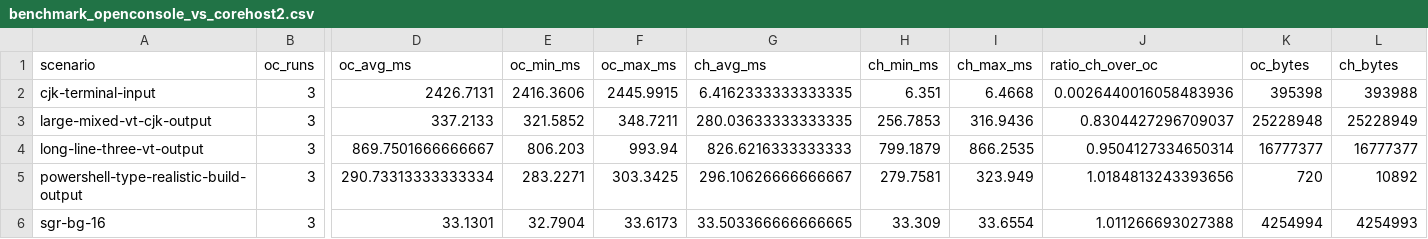
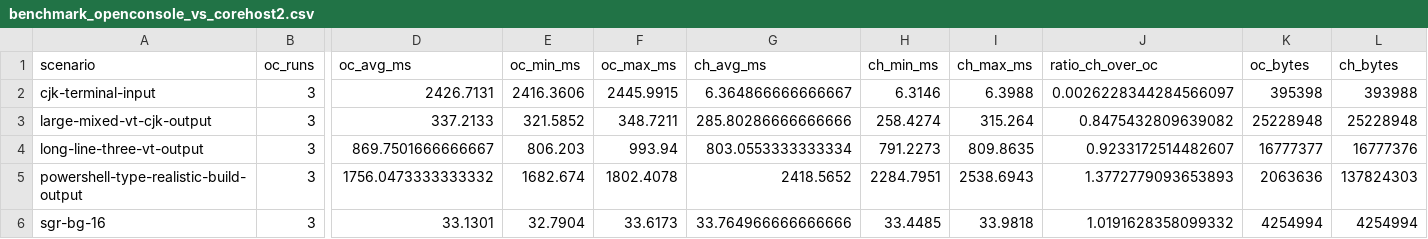
Before and after one commit to YexuanXiao/corehost, a CSV file: benchmark_openconsole_vs_corehost2.csv, drawn as a sheet; only a part is shown, gaps mark what is left out; the diff covers the shown part only; the diff names each change by its address in the sheet, - before the commit and + after, or states it on an @@ line.

Commit message:
bench(powershell): generate fixture in worker

```diff
--- a/benchmark_openconsole_vs_corehost2.csv
+++ b/benchmark_openconsole_vs_corehost2.csv
-G2 (ch_avg_ms): 6.4162333333333335
+G2 (ch_avg_ms): 6.364866666666667
-H2 (ch_min_ms): 6.351
+H2 (ch_min_ms): 6.3146
-I2 (ch_max_ms): 6.4668
+I2 (ch_max_ms): 6.3988
-J2 (ratio_ch_over_oc): 0.0026440016058483936
+J2 (ratio_ch_over_oc): 0.0026228344284566097
-G3 (ch_avg_ms): 280.03633333333335
+G3 (ch_avg_ms): 285.80286666666666
-H3 (ch_min_ms): 256.7853
+H3 (ch_min_ms): 258.4274
-I3 (ch_max_ms): 316.9436
+I3 (ch_max_ms): 315.264
-J3 (ratio_ch_over_oc): 0.8304427296709037
+J3 (ratio_ch_over_oc): 0.8475432809639082
-L3 (ch_bytes): 25228949
+L3 (ch_bytes): 25228948
-G4 (ch_avg_ms): 826.6216333333333
+G4 (ch_avg_ms): 803.0553333333334
-H4 (ch_min_ms): 799.1879
+H4 (ch_min_ms): 791.2273
-I4 (ch_max_ms): 866.2535
+I4 (ch_max_ms): 809.8635
-J4 (ratio_ch_over_oc): 0.9504127334650314
+J4 (ratio_ch_over_oc): 0.9233172514482607
-L4 (ch_bytes): 16777377
+L4 (ch_bytes): 16777376
-D5 (oc_avg_ms): 290.73313333333334
+D5 (oc_avg_ms): 1756.0473333333332
-E5 (oc_min_ms): 283.2271
+E5 (oc_min_ms): 1682.674
-F5 (oc_max_ms): 303.3425
+F5 (oc_max_ms): 1802.4078
-G5 (ch_avg_ms): 296.10626666666667
+G5 (ch_avg_ms): 2418.5652
-H5 (ch_min_ms): 279.7581
+H5 (ch_min_ms): 2284.7951
-I5 (ch_max_ms): 323.949
+I5 (ch_max_ms): 2538.6943
-J5 (ratio_ch_over_oc): 1.0184813243393656
+J5 (ratio_ch_over_oc): 1.3772779093653893
-K5 (oc_bytes): 720
+K5 (oc_bytes): 2063636
-L5 (ch_bytes): 10892
+L5 (ch_bytes): 137824303
-G6 (ch_avg_ms): 33.503366666666665
+G6 (ch_avg_ms): 33.764966666666666
-H6 (ch_min_ms): 33.309
+H6 (ch_min_ms): 33.4485
-I6 (ch_max_ms): 33.6554
+I6 (ch_max_ms): 33.9818
-J6 (ratio_ch_over_oc): 1.011266693027388
+J6 (ratio_ch_over_oc): 1.0191628358099332
-L6 (ch_bytes): 4254993
+L6 (ch_bytes): 4254994
```
Also changed, not shown: 89 edited cells elsewhere in this file, 6 other files.
